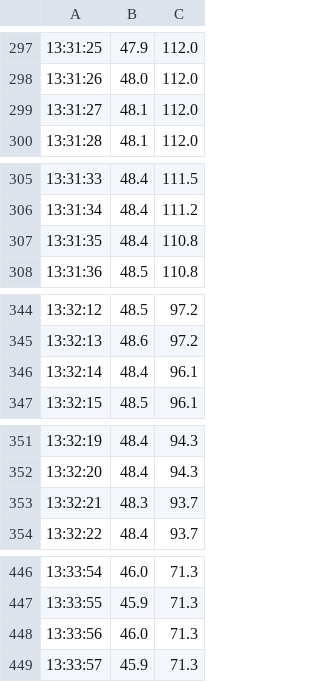
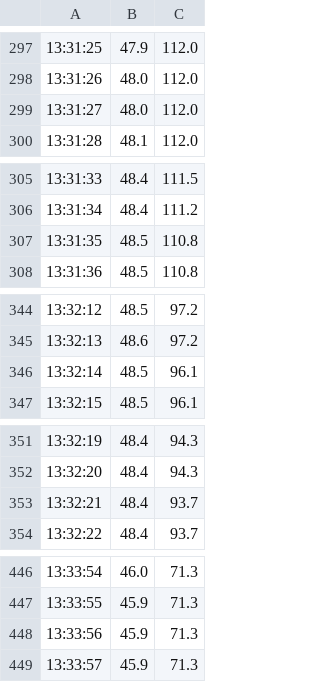
Before and after one commit to FireDynamics/LectureComputerScience, a CSV file: book/content/Exercises/02_python/11_temperaturdaten/TC_verarbeitet_2.csv, drawn as a sheet; only a part is shown, gaps mark what is left out; the diff covers the shown part only.

```diff
--- a/book/content/Exercises/02_python/11_temperaturdaten/TC_verarbeitet_2.csv
+++ b/book/content/Exercises/02_python/11_temperaturdaten/TC_verarbeitet_2.csv
@@ -298,3 +298,3 @@
 13:31:26,48.0,112.0
-13:31:27,48.1,112.0
+13:31:27,48.0,112.0
 13:31:28,48.1,112.0
@@ -306,3 +306,3 @@
 13:31:34,48.4,111.2
-13:31:35,48.4,110.8
+13:31:35,48.5,110.8
 13:31:36,48.5,110.8
@@ -345,3 +345,3 @@
 13:32:13,48.6,97.2
-13:32:14,48.4,96.1
+13:32:14,48.5,96.1
 13:32:15,48.5,96.1
@@ -352,3 +352,3 @@
 13:32:20,48.4,94.3
-13:32:21,48.3,93.7
+13:32:21,48.4,93.7
 13:32:22,48.4,93.7
@@ -447,3 +447,3 @@
 13:33:55,45.9,71.3
-13:33:56,46.0,71.3
+13:33:56,45.9,71.3
 13:33:57,45.9,71.3
```
Also changed, not shown: 46 edited cells elsewhere in this file, book/content/Exercises/02_python/11_temperaturdaten/TC_verarbeitet.csv, 43 other files.
